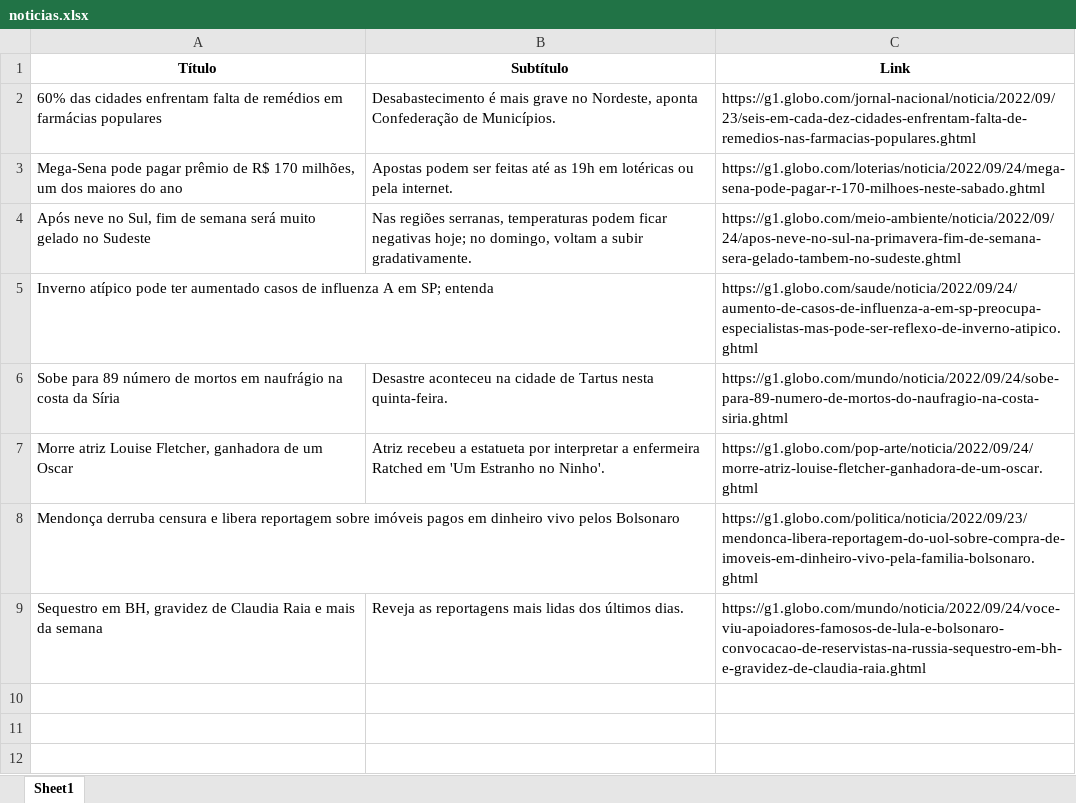
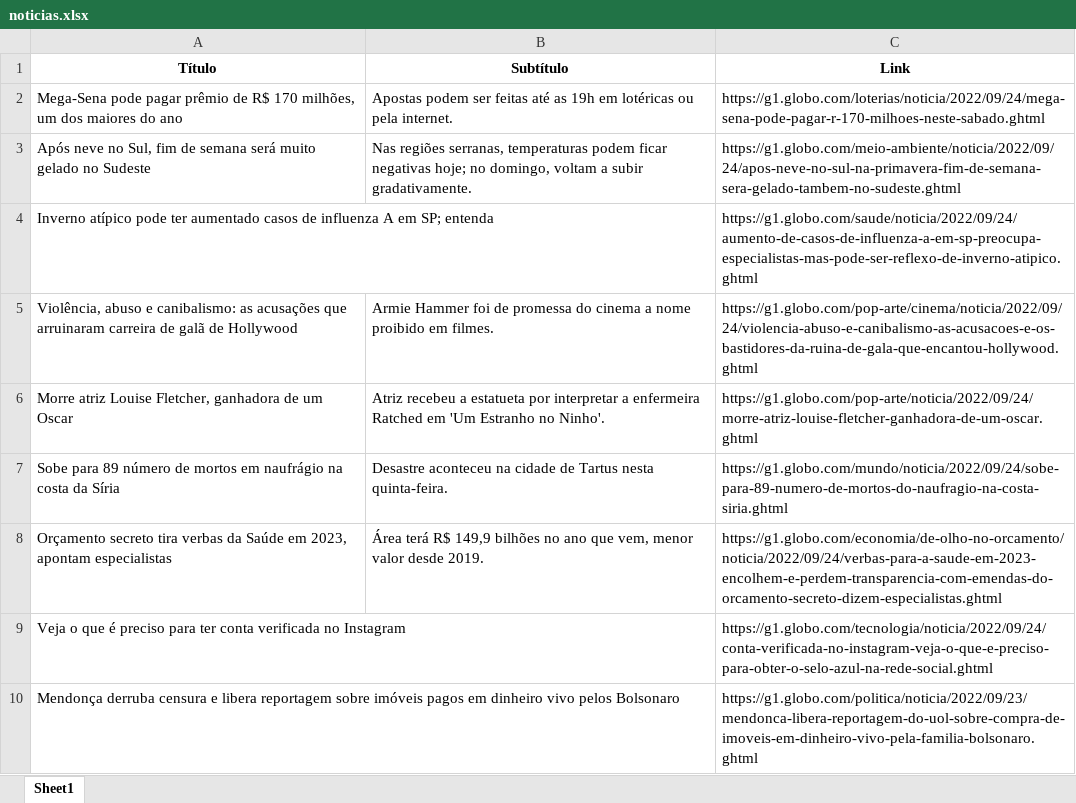
Before and after one commit to guiworldtv2/testeando-publico, an Excel workbook: noticias.xlsx, sheet Sheet1, drawn as a sheet; values as stored, in another font and other column widths than the file's, no borders; removed rows and columns are numbered as before the commit, all else as after; the diff names each change by its address in the sheet, - before the commit and + after, or states it on an @@ line.

```diff
--- a/noticias.xlsx (sheet Sheet1)
+++ b/noticias.xlsx (sheet Sheet1)
-row 2: 60% das cidades enfrentam falta de remédios em farmácias populares | Desabastecimento é mais grave no Nordeste, aponta Confederação de Municípios. | https://g1.globo.com/jornal-nacional/noticia/2022/09/23/seis-em-cada-dez-cidades-enfrentam-falta-de-remedios-nas-farmacias-populares.ghtml
+row 5: Violência, abuso e canibalismo: as acusações que arruinaram carreira de galã de Hollywood | Armie Hammer foi de promessa do cinema a nome proibido em filmes. | https://g1.globo.com/pop-arte/cinema/noticia/2022/09/24/violencia-abuso-e-canibalismo-as-acusacoes-e-os-bastidores-da-ruina-de-gala-que-encantou-hollywood.ghtml
@@ row 7 moved to row 6: Morre atriz Louise Fletcher, ganhadora d… @@
+row 8: Orçamento secreto tira verbas da Saúde em 2023, apontam especialistas | Área terá R$ 149,9 bilhões no ano que vem, menor valor desde 2019. | https://g1.globo.com/economia/de-olho-no-orcamento/noticia/2022/09/24/verbas-para-a-saude-em-2023-encolhem-e-perdem-transparencia-com-emendas-do-orcamento-secreto-dizem-especialistas.ghtml
+row 9: Veja o que é preciso para ter conta verificada no Instagram |  | https://g1.globo.com/tecnologia/noticia/2022/09/24/conta-verificada-no-instagram-veja-o-que-e-preciso-para-obter-o-selo-azul-na-rede-social.ghtml
-row 9: Sequestro em BH, gravidez de Claudia Raia e mais da semana | Reveja as reportagens mais lidas dos últimos dias. | https://g1.globo.com/mundo/noticia/2022/09/24/voce-viu-apoiadores-famosos-de-lula-e-bolsonaro-convocacao-de-reservistas-na-russia-sequestro-em-bh-e-gravidez-de-claudia-raia.ghtml
```
